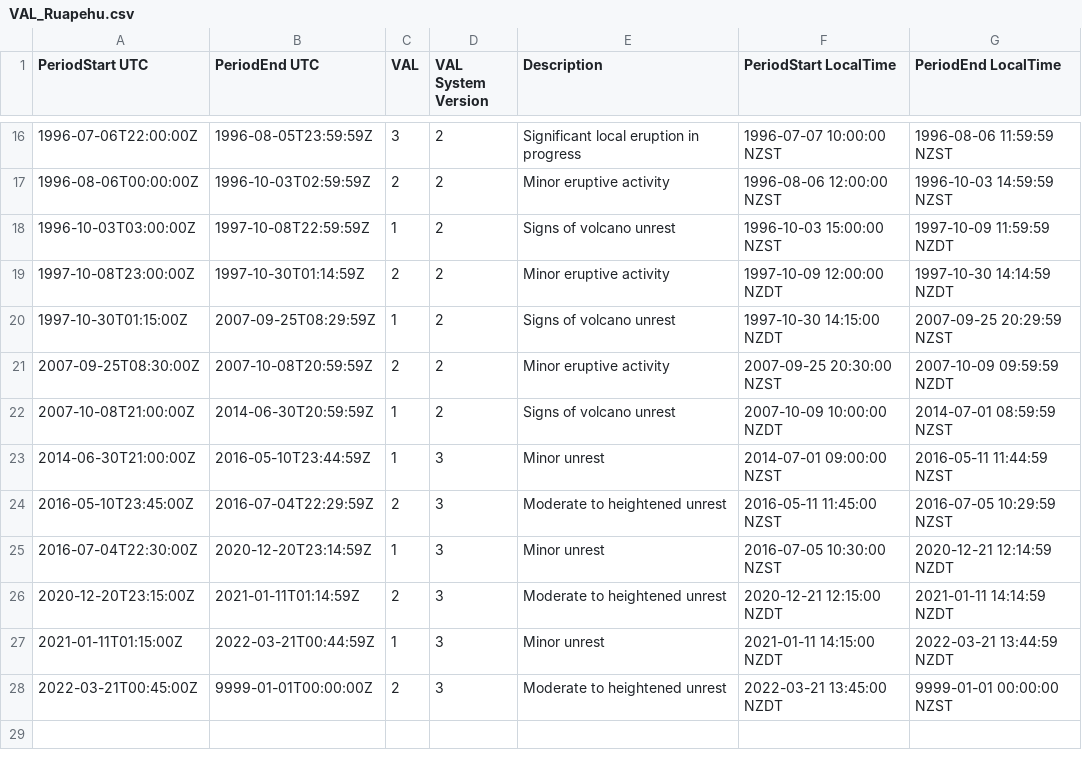
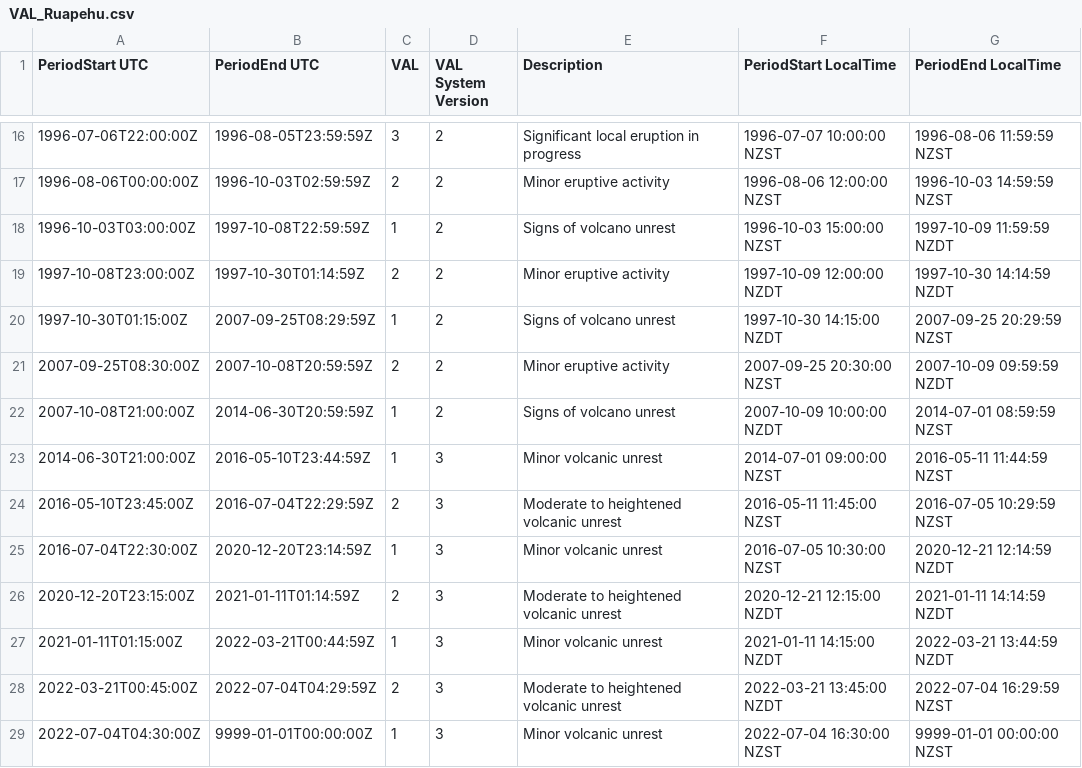
Before and after one commit to GeoNet/data, a CSV file: volcanic-alert-levels/VAL_Ruapehu.csv, drawn as a sheet; only a part is shown, gaps mark what is left out.

Commit message:
lower ruapehu val, add volcanic to descriptor

```diff
--- a/volcanic-alert-levels/VAL_Ruapehu.csv
+++ b/volcanic-alert-levels/VAL_Ruapehu.csv
@@ -22,7 +22,8 @@ PeriodStart UTC,PeriodEnd UTC,VAL,VAL System Version,Description,PeriodStart Loc
 2007-10-08T21:00:00Z,2014-06-30T20:59:59Z,1,2,Signs of volcano unrest,2007-10-09 10:00:00 NZDT,2014-07-01 08:59:59 NZST
-2014-06-30T21:00:00Z,2016-05-10T23:44:59Z,1,3,Minor unrest,2014-07-01 09:00:00 NZST,2016-05-11 11:44:59 NZST
-2016-05-10T23:45:00Z,2016-07-04T22:29:59Z,2,3,Moderate to heightened unrest,2016-05-11 11:45:00 NZST,2016-07-05 10:29:59 NZST
-2016-07-04T22:30:00Z,2020-12-20T23:14:59Z,1,3,Minor unrest,2016-07-05 10:30:00 NZST,2020-12-21 12:14:59 NZDT
-2020-12-20T23:15:00Z,2021-01-11T01:14:59Z,2,3,Moderate to heightened unrest,2020-12-21 12:15:00 NZDT,2021-01-11 14:14:59 NZDT
-2021-01-11T01:15:00Z,2022-03-21T00:44:59Z,1,3,Minor unrest,2021-01-11 14:15:00 NZDT,2022-03-21 13:44:59 NZDT
-2022-03-21T00:45:00Z,9999-01-01T00:00:00Z,2,3,Moderate to heightened unrest,2022-03-21 13:45:00 NZDT,9999-01-01 00:00:00 NZST
+2014-06-30T21:00:00Z,2016-05-10T23:44:59Z,1,3,Minor volcanic unrest,2014-07-01 09:00:00 NZST,2016-05-11 11:44:59 NZST
+2016-05-10T23:45:00Z,2016-07-04T22:29:59Z,2,3,Moderate to heightened volcanic unrest,2016-05-11 11:45:00 NZST,2016-07-05 10:29:59 NZST
+2016-07-04T22:30:00Z,2020-12-20T23:14:59Z,1,3,Minor volcanic unrest,2016-07-05 10:30:00 NZST,2020-12-21 12:14:59 NZDT
+2020-12-20T23:15:00Z,2021-01-11T01:14:59Z,2,3,Moderate to heightened volcanic unrest,2020-12-21 12:15:00 NZDT,2021-01-11 14:14:59 NZDT
+2021-01-11T01:15:00Z,2022-03-21T00:44:59Z,1,3,Minor volcanic unrest,2021-01-11 14:15:00 NZDT,2022-03-21 13:44:59 NZDT
+2022-03-21T00:45:00Z,2022-07-04T04:29:59Z,2,3,Moderate to heightened volcanic unrest,2022-03-21 13:45:00 NZDT,2022-07-04 16:29:59 NZST
+2022-07-04T04:30:00Z,9999-01-01T00:00:00Z,1,3,Minor volcanic unrest,2022-07-04 16:30:00 NZST,9999-01-01 00:00:00 NZST
```
